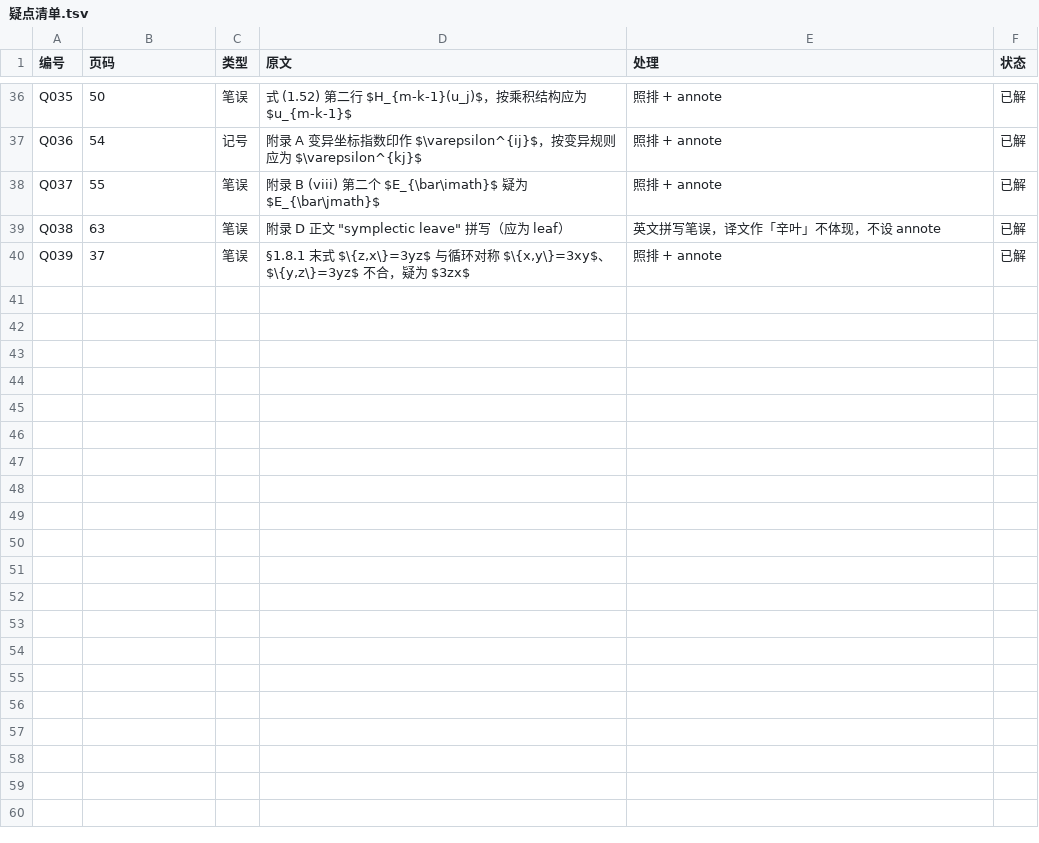
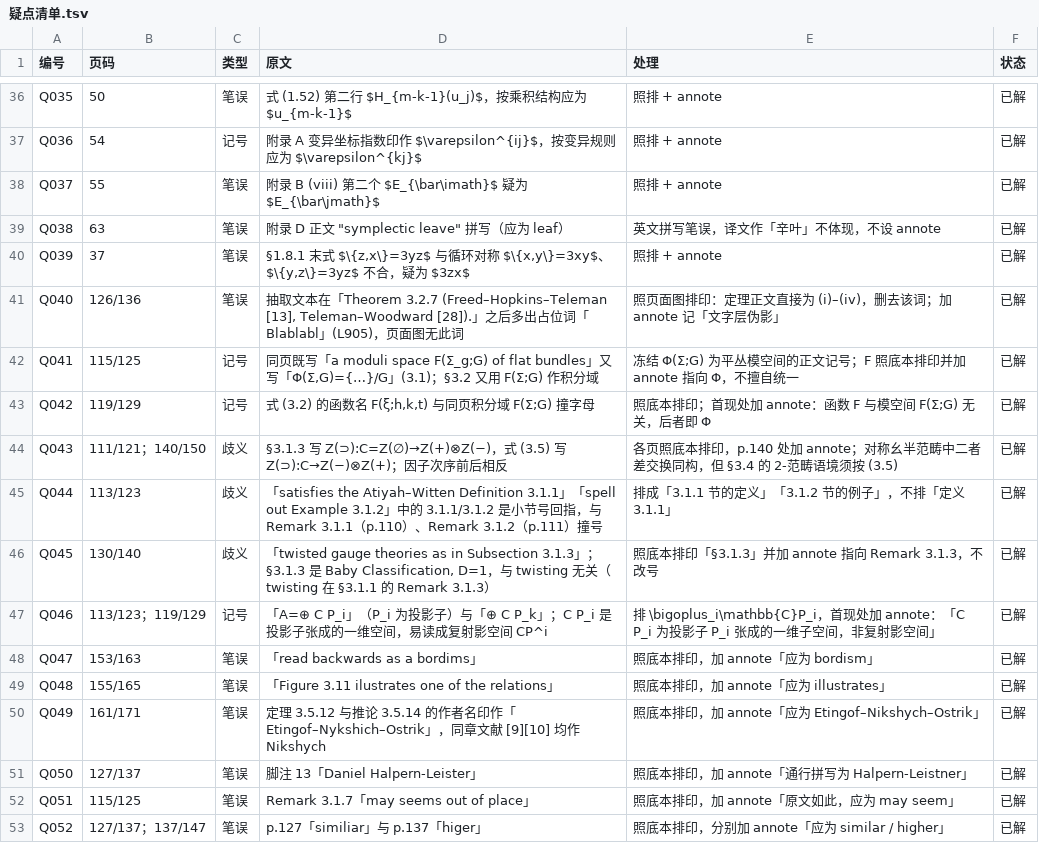
Before and after one commit to lzxsusy/mathtranslate, a TSV file: 08_source_code/SY05-30_模空间的几何与量子化（Álvarez-Cónsul、Andersen、Mundet 编）/工程文件/work/疑点清单.tsv, drawn as a sheet; only a part is shown, gaps mark what is left out; the diff covers the shown part only; the diff names each change by its address in the sheet, - before the commit and + after, or states it on an @@ line.

```diff
--- a/08_source_code/SY05-30_模空间的几何与量子化（Álvarez-Cónsul、Andersen、Mundet 编）/工程文件/work/疑点清单.tsv
+++ b/08_source_code/SY05-30_模空间的几何与量子化（Álvarez-Cónsul、Andersen、Mundet 编）/工程文件/work/疑点清单.tsv
+row 41: Q040 | 126/136 | 笔误 | 抽取文本在「Theorem 3.2.7 (Freed–Hopkins–Teleman [13], Teleman–Woodward [28]).」之后多出占位词「Blablabl」(L905)，页面图无此词 | 照页面图排印：定理正文直接为 (i)–(iv)，删去该词；加 annote 记「文字层伪影」 | 已解
+row 42: Q041 | 115/125 | 记号 | 同页既写「a moduli space F(Σ_g;G) of flat bundles」又写「Φ(Σ,G)={…}/G」(3.1)；§3.2 又用 F(Σ;G) 作积分域 | 冻结 Φ(Σ;G) 为平丛模空间的正文记号；F 照底本排印并加 annote 指向 Φ，不擅自统一 | 已解
+row 43: Q042 | 119/129 | 记号 | 式 (3.2) 的函数名 F(ξ;h,k,t) 与同页积分域 F(Σ;G) 撞字母 | 照底本排印；首现处加 annote：函数 F 与模空间 F(Σ;G) 无关，后者即 Φ | 已解
+row 44: Q043 | 111/121；140/150 | 歧义 | §3.1.3 写 Z(⊃):C=Z(∅)→Z(+)⊗Z(−)，式 (3.5) 写 Z(⊃):C→Z(−)⊗Z(+)；因子次序前后相反 | 各页照底本排印，p.140 处加 annote；对称幺半范畴中二者差交换同构，但 §3.4 的 2-范畴语境须按 (3.5) | 已解
+row 45: Q044 | 113/123 | 歧义 | 「satisfies the Atiyah–Witten Definition 3.1.1」「spell out Example 3.1.2」中的 3.1.1/3.1.2 是小节号回指，与 Remark 3.1.1（p.110）、Remark 3.1.2（p.111）撞号 | 排成「3.1.1 节的定义」「3.1.2 节的例子」，不排「定义 3.1.1」 | 已解
+row 46: Q045 | 130/140 | 歧义 | 「twisted gauge theories as in Subsection 3.1.3」；§3.1.3 是 Baby Classification, D=1，与 twisting 无关（twisting 在 §3.1.1 的 Remark 3.1.3） | 照底本排印「§3.1.3」并加 annote 指向 Remark 3.1.3，不改号 | 已解
+row 47: Q046 | 113/123；119/129 | 记号 | 「A=⊕ C P_i」（P_i 为投影子）与「⊕ C P_k」；C P_i 是投影子张成的一维空间，易读成复射影空间 CP^i | 排 \bigoplus_i\mathbb{C}P_i，首现处加 annote：「C P_i 为投影子 P_i 张成的一维子空间，非复射影空间」 | 已解
+row 48: Q047 | 153/163 | 笔误 | 「read backwards as a bordims」 | 照底本排印，加 annote「应为 bordism」 | 已解
+row 49: Q048 | 155/165 | 笔误 | 「Figure 3.11 ilustrates one of the relations」 | 照底本排印，加 annote「应为 illustrates」 | 已解
+row 50: Q049 | 161/171 | 笔误 | 定理 3.5.12 与推论 3.5.14 的作者名印作「Etingof–Nykshich–Ostrik」，同章文献 [9][10] 均作 Nikshych | 照底本排印，加 annote「应为 Etingof–Nikshych–Ostrik」 | 已解
+row 51: Q050 | 127/137 | 笔误 | 脚注 13「Daniel Halpern-Leister」 | 照底本排印，加 annote「通行拼写为 Halpern-Leistner」 | 已解
+row 52: Q051 | 115/125 | 笔误 | Remark 3.1.7「may seems out of place」 | 照底本排印，加 annote「原文如此，应为 may seem」 | 已解
+row 53: Q052 | 127/137；137/147 | 笔误 | p.127「similiar」与 p.137「higer」 | 照底本排印，分别加 annote「应为 similar / higher」 | 已解
```
Also changed, not shown: 13 added rows elsewhere in this file, 01_corpus_zh/数语规范/CONFLICTS.tsv, 01_corpus_zh/数语规范/MACROS.tsv, 30 other files.
